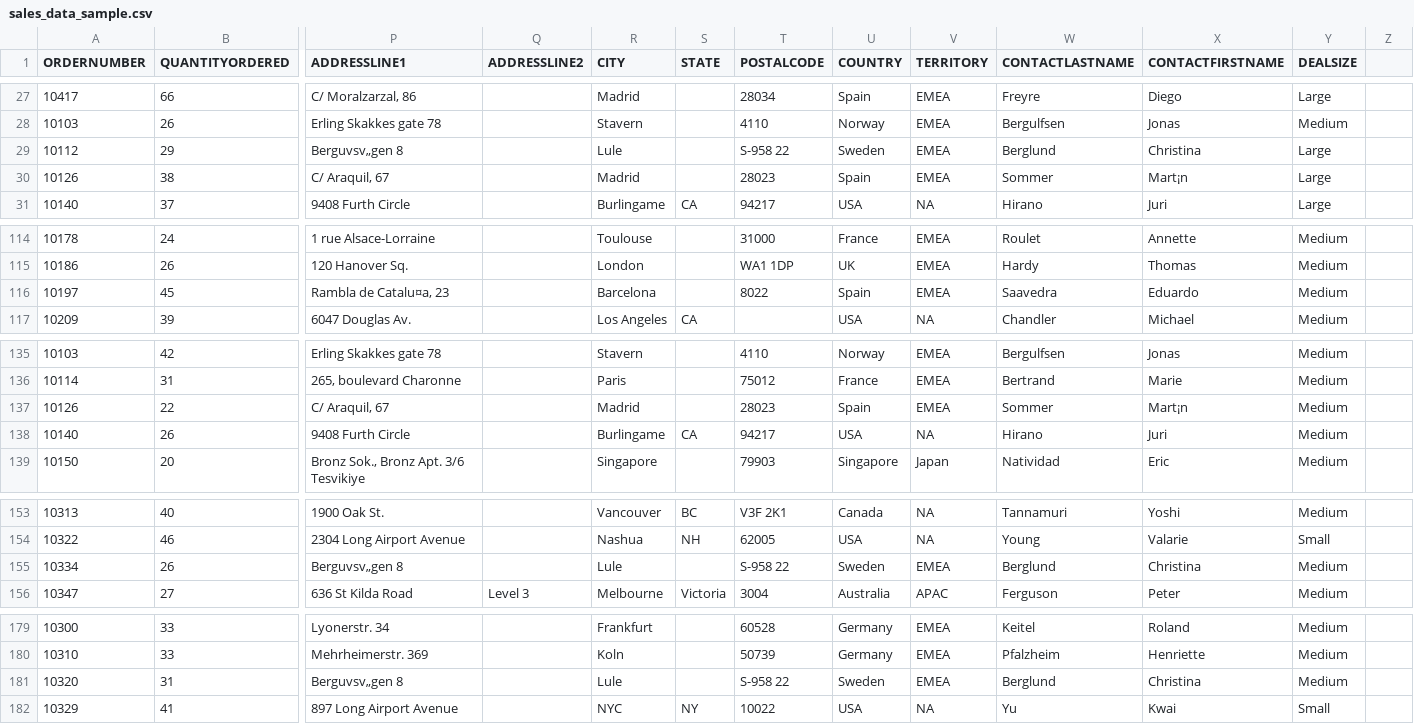
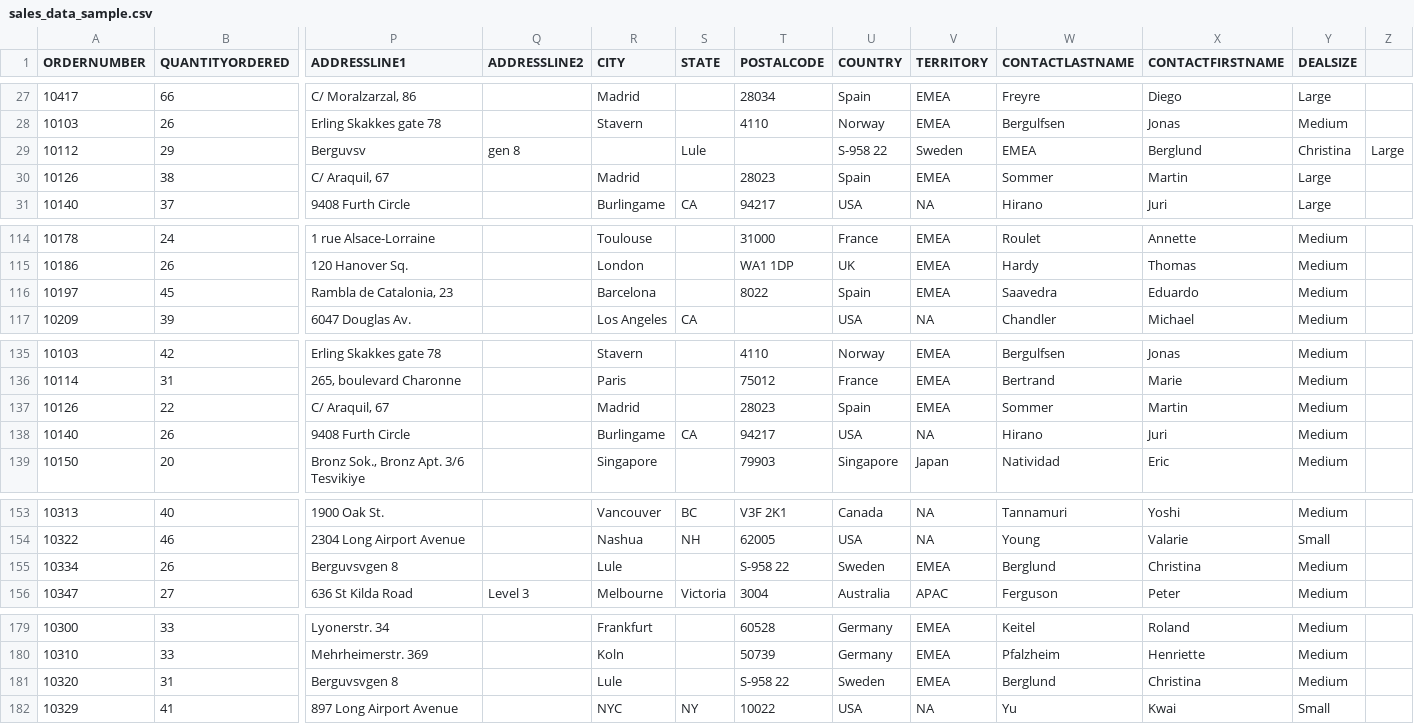
Before and after one commit to prodip1023/DS_ML, a CSV file: sales_data_sample.csv, drawn as a sheet; only a part is shown, gaps mark what is left out; the diff covers the shown part only; the diff names each change by its address in the sheet, - before the commit and + after, or states it on an @@ line.

Commit message:
Update sales_data_sample.csv

```diff
--- a/sales_data_sample.csv
+++ b/sales_data_sample.csv
-P29 (ADDRESSLINE1): Berguvsv„gen 8
+P29 (ADDRESSLINE1): Berguvsv
-Q29 (ADDRESSLINE2): (empty)
+Q29 (ADDRESSLINE2): gen 8
-R29 (CITY): Lule
+R29 (CITY): (empty)
-S29 (STATE): (empty)
+S29 (STATE): Lule
-T29 (POSTALCODE): S-958 22
+T29 (POSTALCODE): (empty)
-U29 (COUNTRY): Sweden
+U29 (COUNTRY): S-958 22
-V29 (TERRITORY): EMEA
+V29 (TERRITORY): Sweden
-W29 (CONTACTLASTNAME): Berglund
+W29 (CONTACTLASTNAME): EMEA
-X29 (CONTACTFIRSTNAME): Christina
+X29 (CONTACTFIRSTNAME): Berglund
-Y29 (DEALSIZE): Large
+Y29 (DEALSIZE): Christina
-Z29: (empty)
+Z29: Large
-X30 (CONTACTFIRSTNAME): Mart¡n
+X30 (CONTACTFIRSTNAME): Martin
-P116 (ADDRESSLINE1): Rambla de Catalu¤a, 23
+P116 (ADDRESSLINE1): Rambla de Catalonia, 23
-X137 (CONTACTFIRSTNAME): Mart¡n
+X137 (CONTACTFIRSTNAME): Martin
-P155 (ADDRESSLINE1): Berguvsv„gen 8
+P155 (ADDRESSLINE1): Berguvsvgen 8
-P181 (ADDRESSLINE1): Berguvsv„gen 8
+P181 (ADDRESSLINE1): Berguvsvgen 8
```
Also changed, not shown: 8 edited cells elsewhere in this file.
